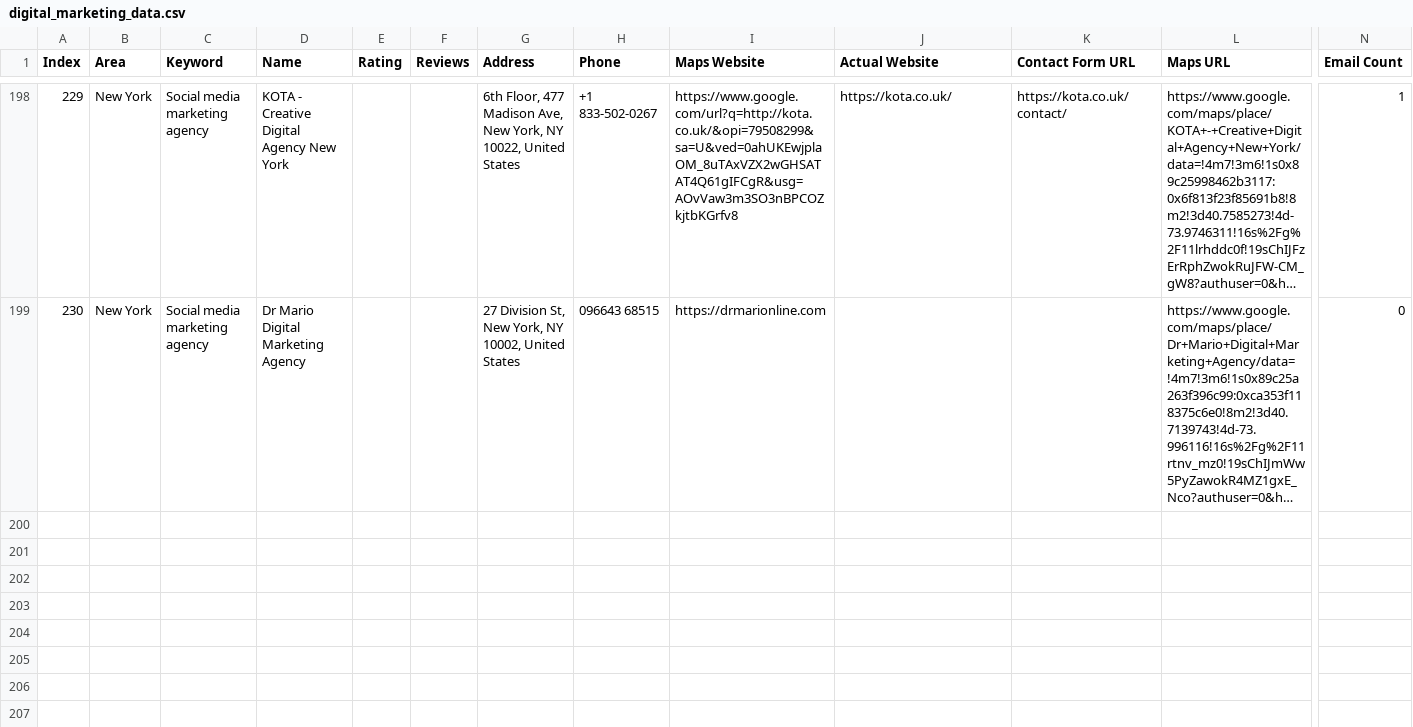
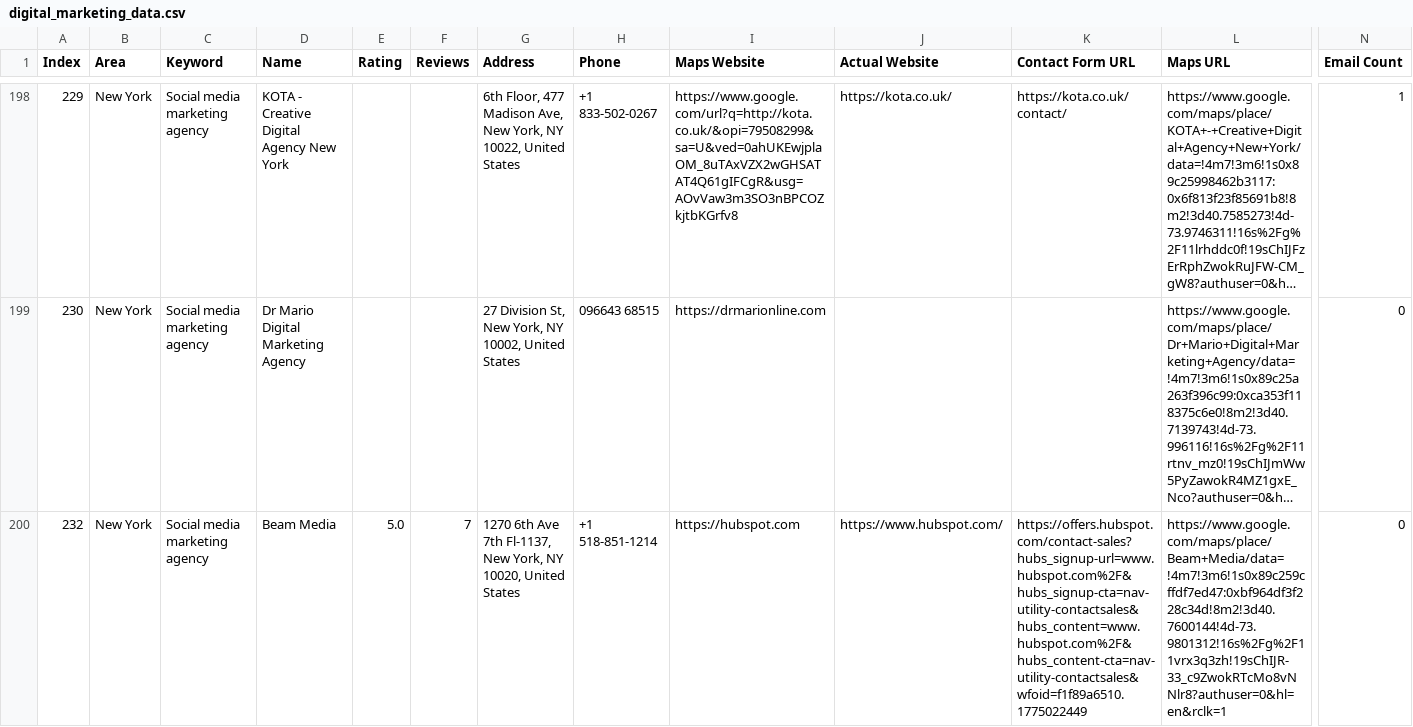
Before and after one commit to farhan281/hcf, a CSV file: digital_marketing_data.csv, drawn as a sheet; only a part is shown, gaps mark what is left out; long unchanged cells end in …; rows hold the shown columns only; the diff names each change by its address in the sheet, - before the commit and + after, or states it on an @@ line.

```diff
--- a/digital_marketing_data.csv
+++ b/digital_marketing_data.csv
+row 200: 232 | New York | Social media marketing agency | Beam Media | 5.0 | 7 | 1270 6th Ave 7th Fl-1137, New York, NY 10020, United States | +1 518-851-1214 | https://hubspot.com | https://www.hubspot.com/ | https://offers.hubspot.com/contact-sales?hubs_signup-url=www.hubspot.com%2F&hubs_signup-cta=nav-utility-contactsales&hubs_content=www.hubspot.com%2F&hubs_content-cta=nav-utility-contactsales&wfoid=f1f89a6510.1775022449 | https://www.google.com/maps/place/Beam+Media/data=!4m7!3m6!1s0x89c259cffdf7ed47:0xbf964df3f228c34d!8m2!3d40.7600144!4d-73.9801312!16s%2Fg%2F11vrx3q3zh!19sChIJR-33_c9ZwokRTcMo8vNNlr8?authuser=0&hl=en&rclk=1 | 0
```
Also changed, not shown: 1 other file.
